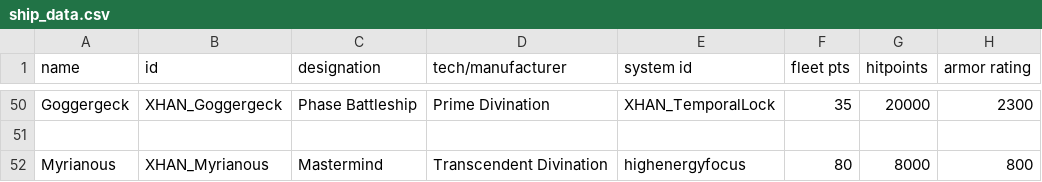
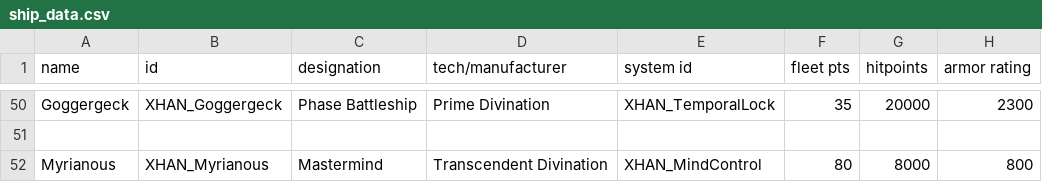
Before and after one commit to Xaiier/XhanEmpire, a CSV file: data/hulls/ship_data.csv, drawn as a sheet; only a part is shown, gaps mark what is left out; the diff names each change by its address in the sheet, - before the commit and + after, or states it on an @@ line.

```diff
--- a/data/hulls/ship_data.csv
+++ b/data/hulls/ship_data.csv
-E52 (system id): highenergyfocus
+E52 (system id): XHAN_MindControl
```
Also changed, not shown: data/shipsystems/ship_systems.csv, 3 other files.
